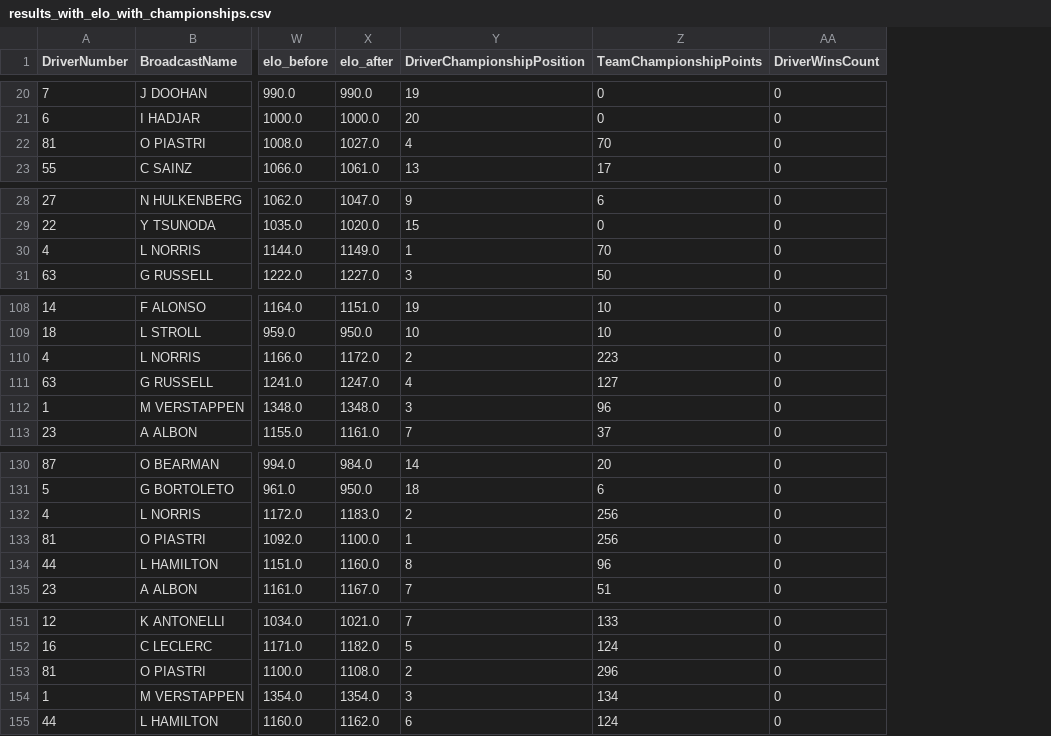
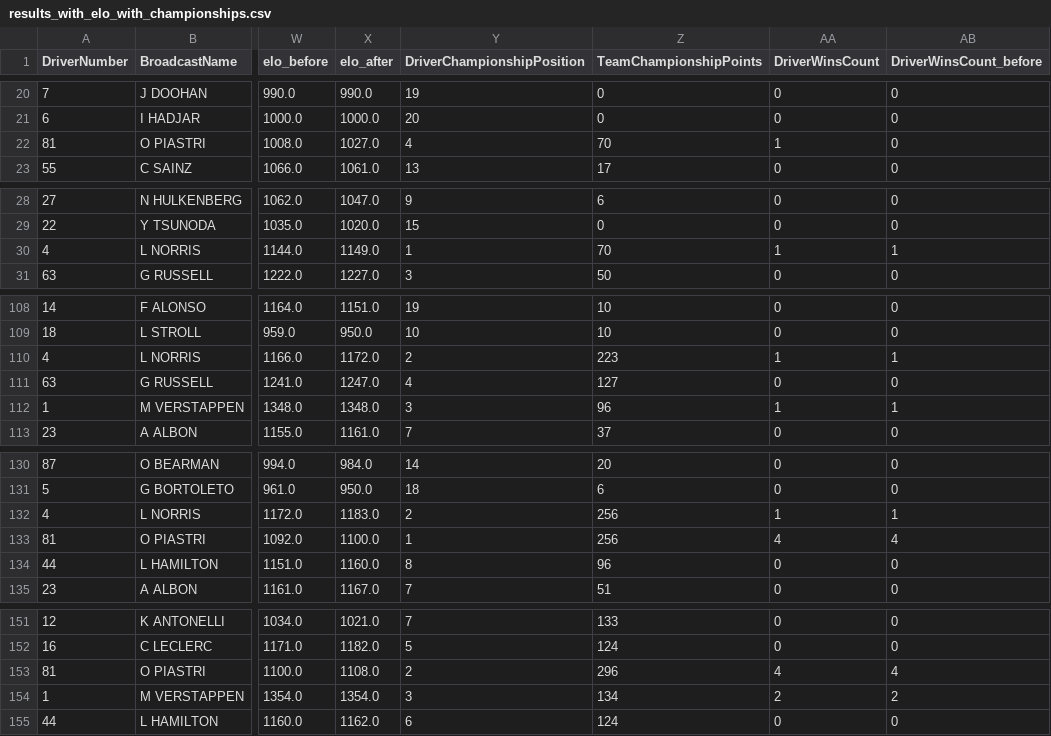
Before and after one commit to 1-million-weed/Applied-ML-GROUP1, a CSV file: f1_predictor/data_aquisition/2025_data/results_with_elo_with_championships.csv, drawn as a sheet; only a part is shown, gaps mark what is left out; the diff covers the shown part only; the diff names each change by its address in the sheet, - before the commit and + after, or states it on an @@ line.

```diff
--- a/f1_predictor/data_aquisition/2025_data/results_with_elo_with_championships.csv
+++ b/f1_predictor/data_aquisition/2025_data/results_with_elo_with_championships.csv
+column AB (DriverWinsCount_before), rows 20-23: all 0; rows 28-31: 0 | 0 | 1 | 0; rows 108-113: 0 | 0 | 1 | 0 | 1 | 0; rows 130-135: 0 | 0 | 1 | 4 | 0 | 0; rows 151-155: 0 | 0 | 4 | 2 | 0
-AA22 (DriverWinsCount): 0
+AA22 (DriverWinsCount): 1
-AA30 (DriverWinsCount): 0
+AA30 (DriverWinsCount): 1
-AA110 (DriverWinsCount): 0
+AA110 (DriverWinsCount): 1
-AA112 (DriverWinsCount): 0
+AA112 (DriverWinsCount): 1
-AA132 (DriverWinsCount): 0
+AA132 (DriverWinsCount): 1
-AA133 (DriverWinsCount): 0
+AA133 (DriverWinsCount): 4
-AA153 (DriverWinsCount): 0
+AA153 (DriverWinsCount): 4
-AA154 (DriverWinsCount): 0
+AA154 (DriverWinsCount): 2
```
Also changed, not shown: 13 edited cells elsewhere in this file, 3 other files.
